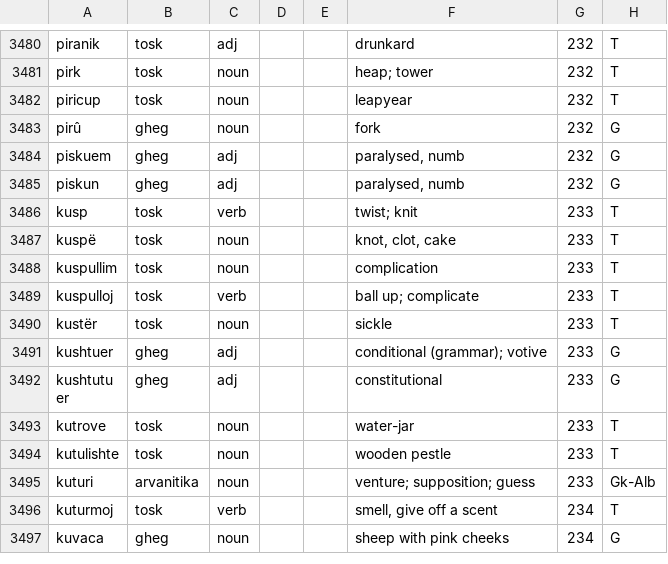
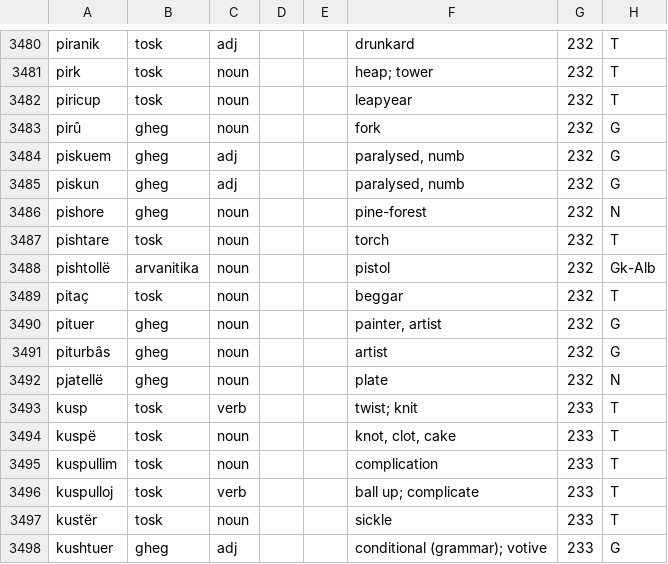
Before and after one commit to EndritRushiti/FjaloriShqip, a TSV file: dialekte/mann-1948.tsv, drawn as a sheet; only a part is shown, gaps mark what is left out; the shorter side is filled out with more unchanged rows; the diff names each change by its address in the sheet, - before the commit and + after, or states it on an @@ line.

```diff
--- a/dialekte/mann-1948.tsv
+++ b/dialekte/mann-1948.tsv
+row 3486: pishore | gheg | noun |  |  | pine-forest | 232 | N
+row 3487: pishtare | tosk | noun |  |  | torch | 232 | T
+row 3488: pishtollë | arvanitika | noun |  |  | pistol | 232 | Gk-Alb
+row 3489: pitaç | tosk | noun |  |  | beggar | 232 | T
+row 3490: pituer | gheg | noun |  |  | painter, artist | 232 | G
+row 3491: piturbâs | gheg | noun |  |  | artist | 232 | G
+row 3492: pjatellë | gheg | noun |  |  | plate | 232 | N
```
Also changed, not shown: 2 other files.
